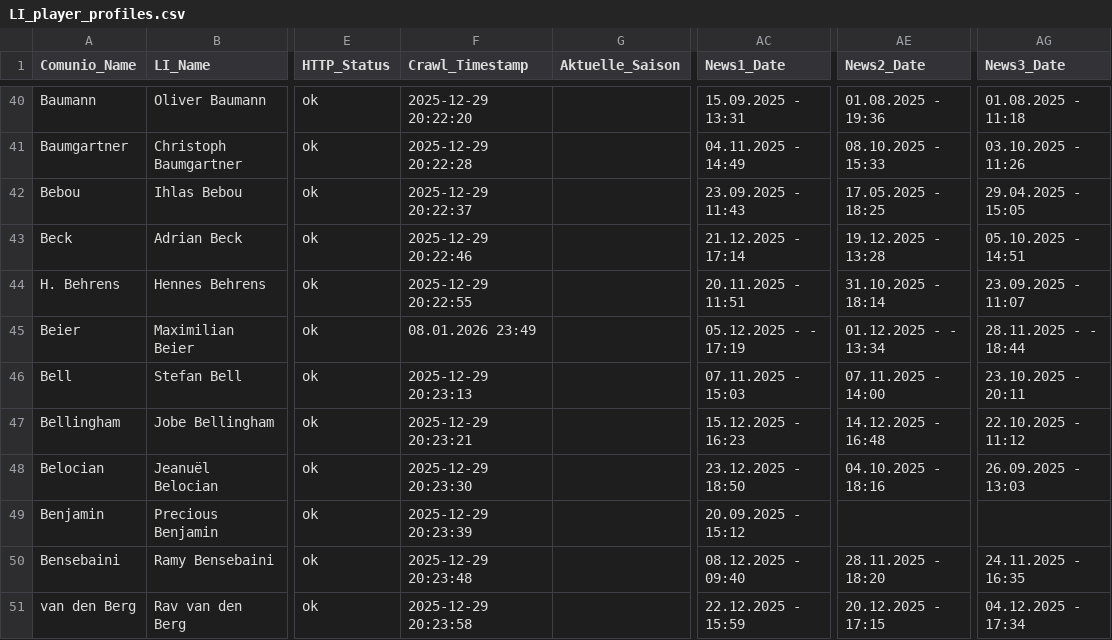
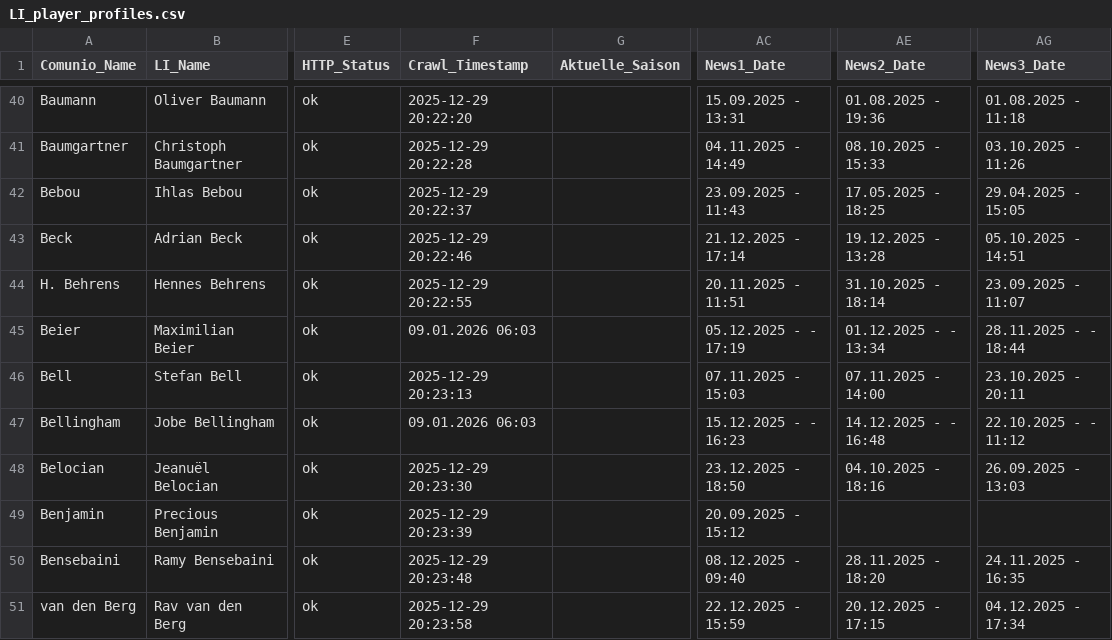
Before and after one commit to ternes90/comunio, a CSV file: data/LI_player_profiles.csv, drawn as a sheet; only a part is shown, gaps mark what is left out; the diff covers the shown part only; the diff names each change by its address in the sheet, - before the commit and + after, or states it on an @@ line.

```diff
--- a/data/LI_player_profiles.csv
+++ b/data/LI_player_profiles.csv
-F45 (Crawl_Timestamp): 08.01.2026 23:49
+F45 (Crawl_Timestamp): 09.01.2026 06:03
-F47 (Crawl_Timestamp): 2025-12-29 20:23:21
+F47 (Crawl_Timestamp): 09.01.2026 06:03
-AC47 (News1_Date): 15.12.2025 - 16:23
+AC47 (News1_Date): 15.12.2025 - - 16:23
-AE47 (News2_Date): 14.12.2025 - 16:48
+AE47 (News2_Date): 14.12.2025 - - 16:48
-AG47 (News3_Date): 22.10.2025 - 11:12
+AG47 (News3_Date): 22.10.2025 - - 11:12
```
Also changed, not shown: 50 edited cells elsewhere in this file, data/COMP_TM_RESTZEIT.csv, data/STANDINGS.csv, 5 other files.
